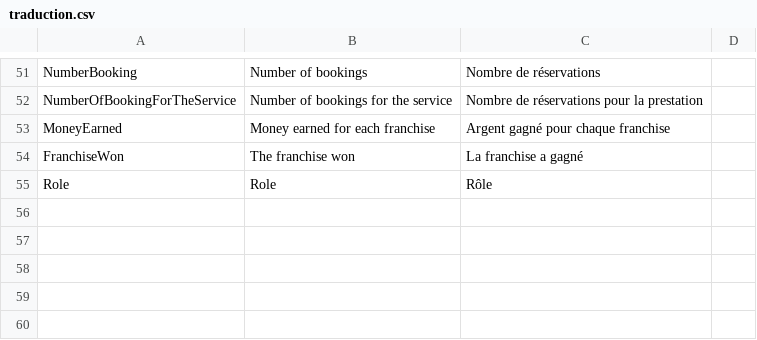
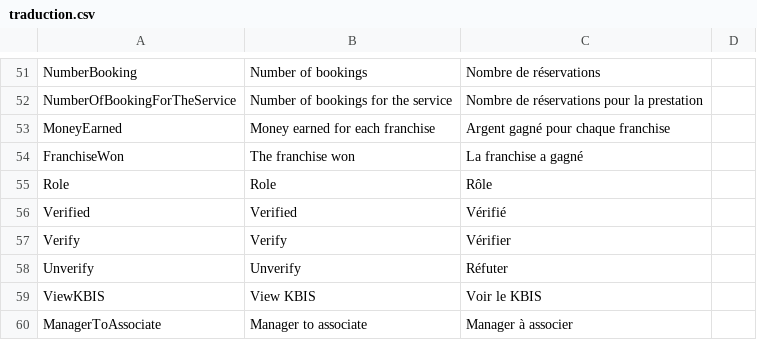
Before and after one commit to Benoitapps/ChallengeS3, a CSV file: backend/src/Assets/traduction.csv, drawn as a sheet; only a part is shown, gaps mark what is left out; the diff names each change by its address in the sheet, - before the commit and + after, or states it on an @@ line.

Commit message:
Add trads to companies list page in admin

```diff
--- a/backend/src/Assets/traduction.csv
+++ b/backend/src/Assets/traduction.csv
+row 56: Verified | Verified | Vérifié
+row 57: Verify | Verify | Vérifier
+row 58: Unverify | Unverify | Réfuter
+row 59: ViewKBIS | View KBIS | Voir le KBIS
+row 60: ManagerToAssociate | Manager to associate | Manager à associer
```
Also changed, not shown: 1 other file.
